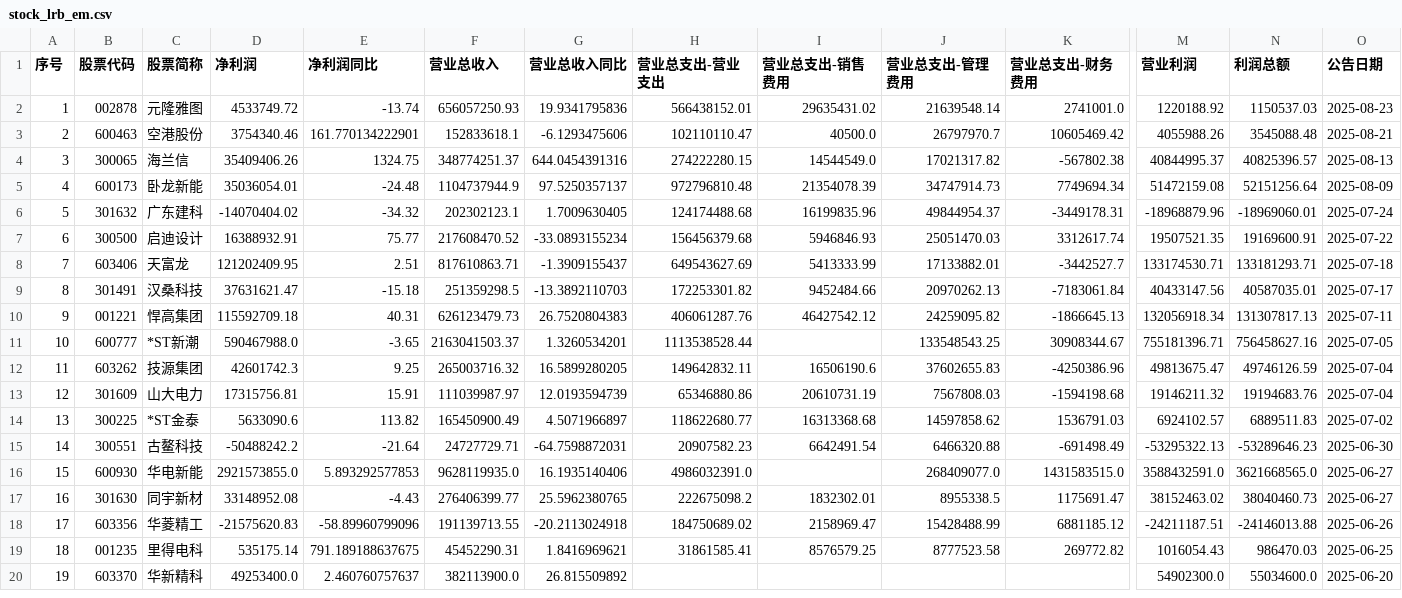
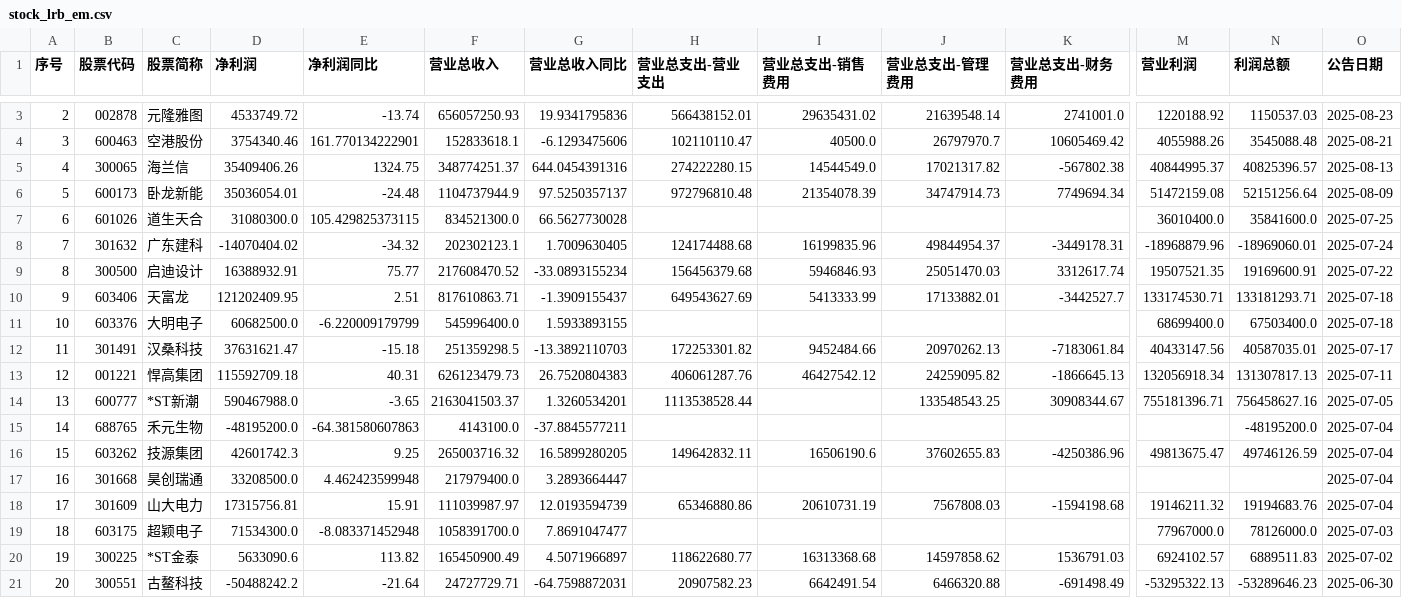
Before and after one commit to benny1232123/Stocks-Master, a CSV file: stock_data/stock_lrb_em.csv, drawn as a sheet; only a part is shown, gaps mark what is left out; the shorter side is filled out with more unchanged rows; addresses are those after the commit; rows hold the shown columns only; the diff covers the shown part only; the diff names each change by its address in the sheet, - before the commit and + after, or states it on an @@ line.

```diff
--- a/stock_data/stock_lrb_em.csv
+++ b/stock_data/stock_lrb_em.csv
@@ column A (序号) renumbered from row 3 down @@
+row 7: 6 | 601026 | 道生天合 | 31080300.0 | 105.429825373115 | 834521300.0 | 66.5627730028 |  |  |  |  | 36010400.0 | 35841600.0 | 2025-07-25
+row 11: 10 | 603376 | 大明电子 | 60682500.0 | -6.220009179799 | 545996400.0 | 1.5933893155 |  |  |  |  | 68699400.0 | 67503400.0 | 2025-07-18
+row 15: 14 | 688765 | 禾元生物 | -48195200.0 | -64.381580607863 | 4143100.0 | -37.8845577211 |  |  |  |  |  | -48195200.0 | 2025-07-04
+row 17: 16 | 301668 | 昊创瑞通 | 33208500.0 | 4.462423599948 | 217979400.0 | 3.2893664447 |  |  |  |  |  |  | 2025-07-04
+row 19: 18 | 603175 | 超颖电子 | 71534300.0 | -8.083371452948 | 1058391700.0 | 7.8691047477 |  |  |  |  | 77967000.0 | 78126000.0 | 2025-07-03
```
Also changed, not shown: 4 added rows, 1 removed row and 23 edited cells elsewhere in this file, stock_data/Industry-Funds-Flow-10日排行.csv, stock_data/Industry-Funds-Flow-5日排行.csv, 33 other files.
